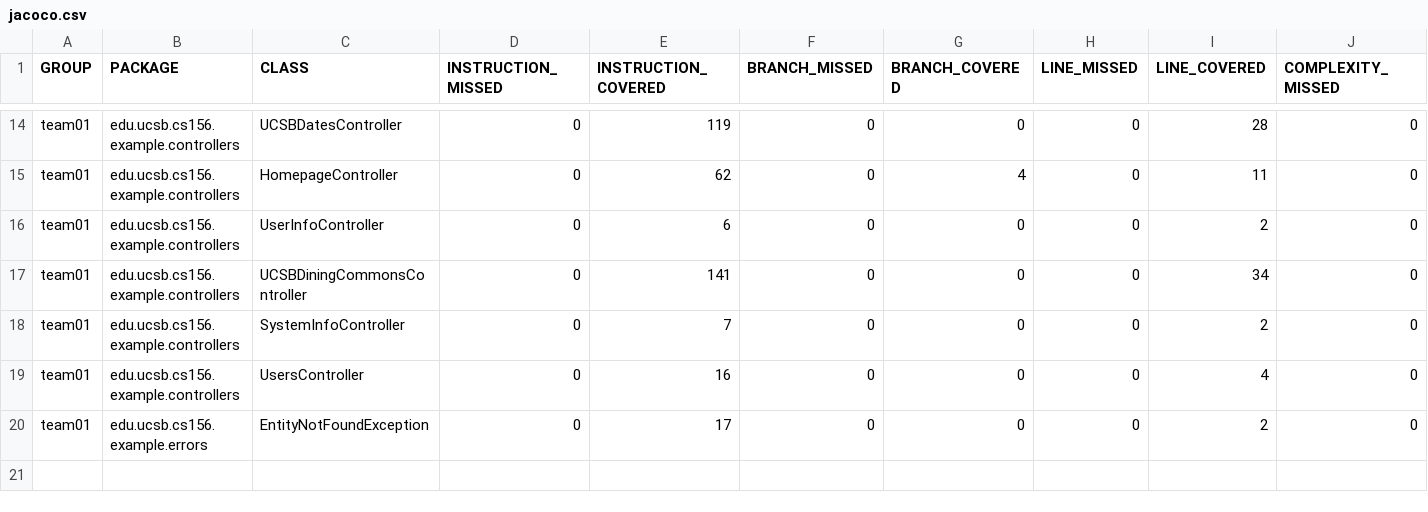
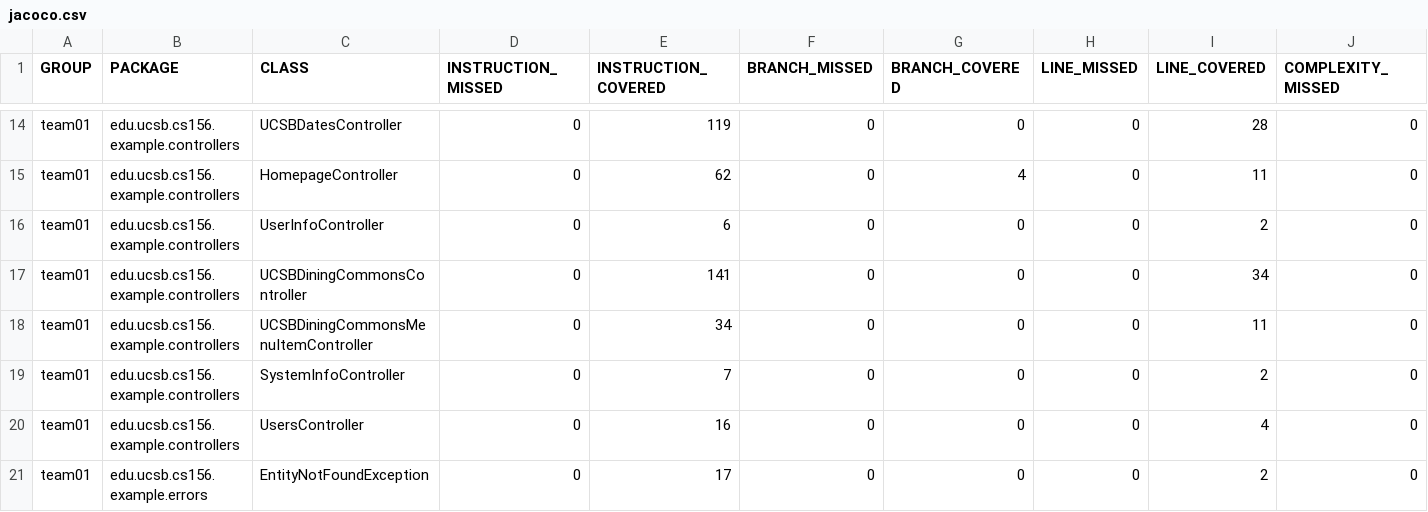
Before and after one commit to ucsb-cs156-f25/team01-f25-12, a CSV file: prs/53/jacoco/jacoco.csv, drawn as a sheet; only a part is shown, gaps mark what is left out; rows hold the shown columns only; the diff names each change by its address in the sheet, - before the commit and + after, or states it on an @@ line.

Commit message:
Deploying to gh-pages from @ ucsb-cs156-f25/team01-f25-12@b28ec57aca1255f343142dcd5797ccf882ea6be1 🚀

```diff
--- a/prs/53/jacoco/jacoco.csv
+++ b/prs/53/jacoco/jacoco.csv
+row 18: team01 | edu.ucsb.cs156.example.controllers | UCSBDiningCommonsMenuItemController | 0 | 34 | 0 | 0 | 0 | 11 | 0
```
Also changed, not shown: 7 other files.
